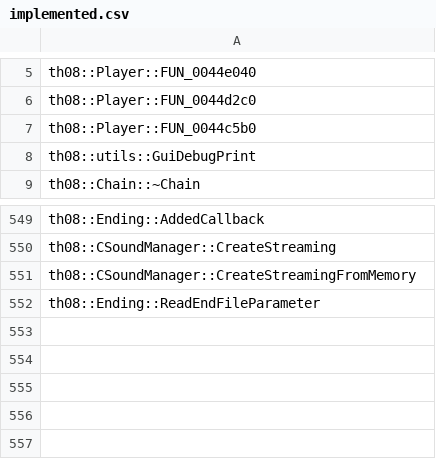
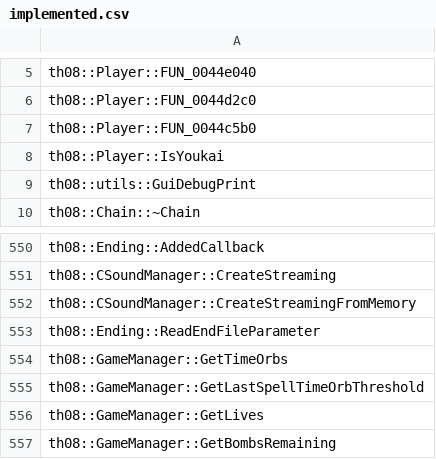
Before and after one commit to N0zoM1z0/th08, a CSV file: config/implemented.csv, drawn as a sheet; only a part is shown, gaps mark what is left out; the diff names each change by its address in the sheet, - before the commit and + after, or states it on an @@ line.

```diff
--- a/config/implemented.csv
+++ b/config/implemented.csv
+row 8: th08::Player::IsYoukai
+row 554: th08::GameManager::GetTimeOrbs
+row 555: th08::GameManager::GetLastSpellTimeOrbThreshold
+row 556: th08::GameManager::GetLives
+row 557: th08::GameManager::GetBombsRemaining
```
Also changed, not shown: config/matches.csv, 7 other files.
